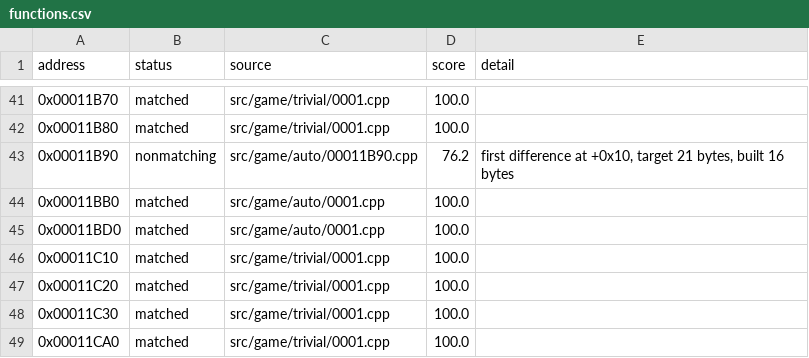
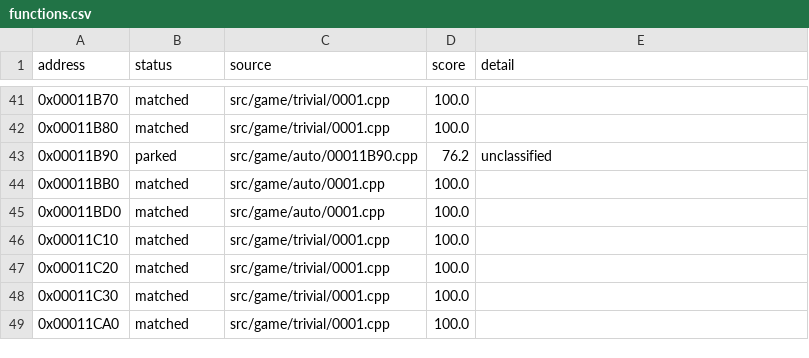
Before and after one commit to julian-perge/bustin-out-recomp, a CSV file: config/functions.csv, drawn as a sheet; only a part is shown, gaps mark what is left out.

Commit message:
match: park 0x00011B90 as unclassified, its unit holds a function with a missing start

```diff
--- a/config/functions.csv
+++ b/config/functions.csv
@@ -42,3 +42,3 @@ address,status,source,score,detail
 0x00011B80,matched,src/game/trivial/0001.cpp,100.0,
-0x00011B90,nonmatching,src/game/auto/00011B90.cpp,76.2,"first difference at +0x10, target 21 bytes, built 16 bytes"
+0x00011B90,parked,src/game/auto/00011B90.cpp,76.2,unclassified
 0x00011BB0,matched,src/game/auto/0001.cpp,100.0,
```
Also changed, not shown: 1 other file.
